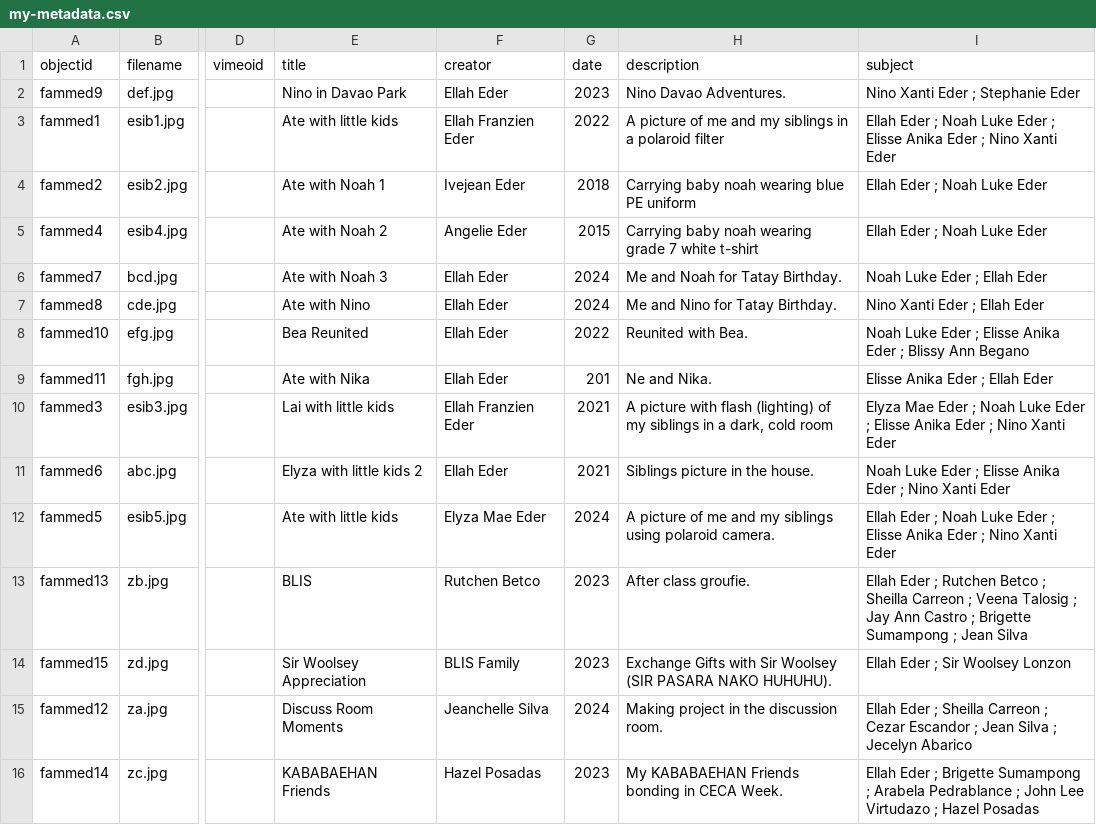
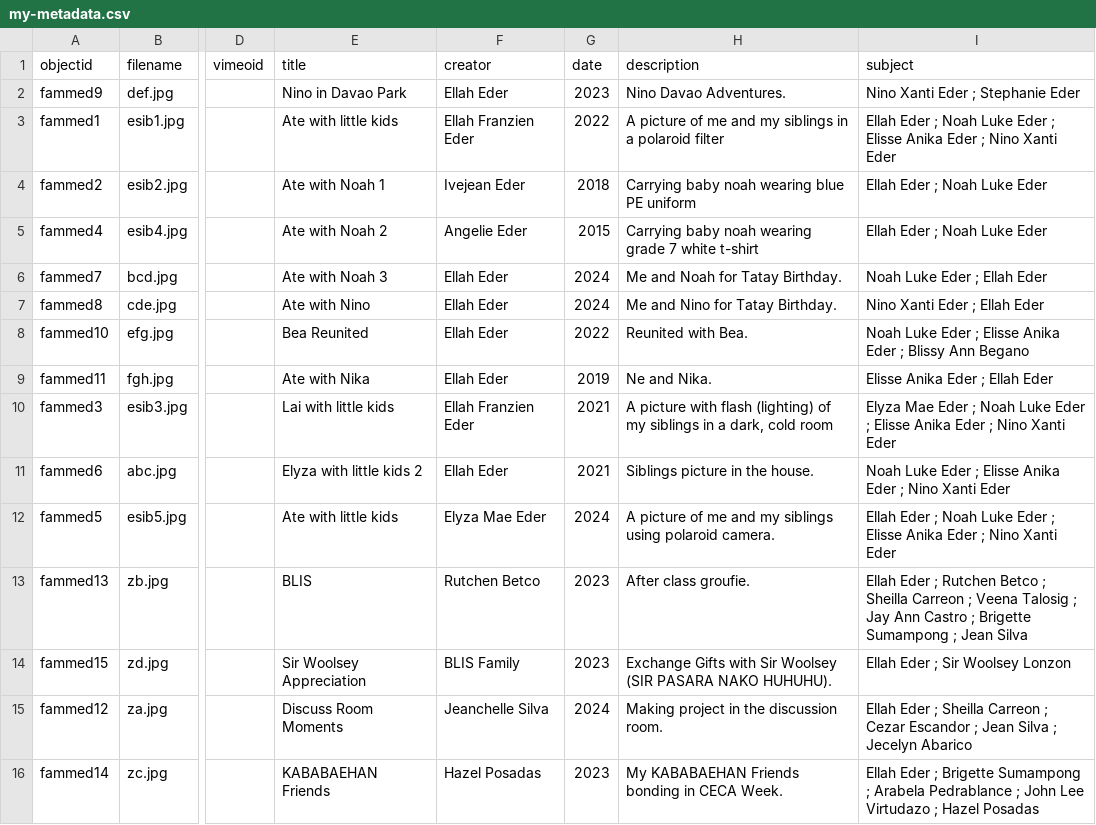
Before and after one commit to ellaaaah/Family-Media, a CSV file: _data/my-metadata.csv, drawn as a sheet; only a part is shown, gaps mark what is left out; the diff names each change by its address in the sheet, - before the commit and + after, or states it on an @@ line.

Commit message:
Update my-metadata.csv

```diff
--- a/_data/my-metadata.csv
+++ b/_data/my-metadata.csv
-G9 (date): 201
+G9 (date): 2019
```
